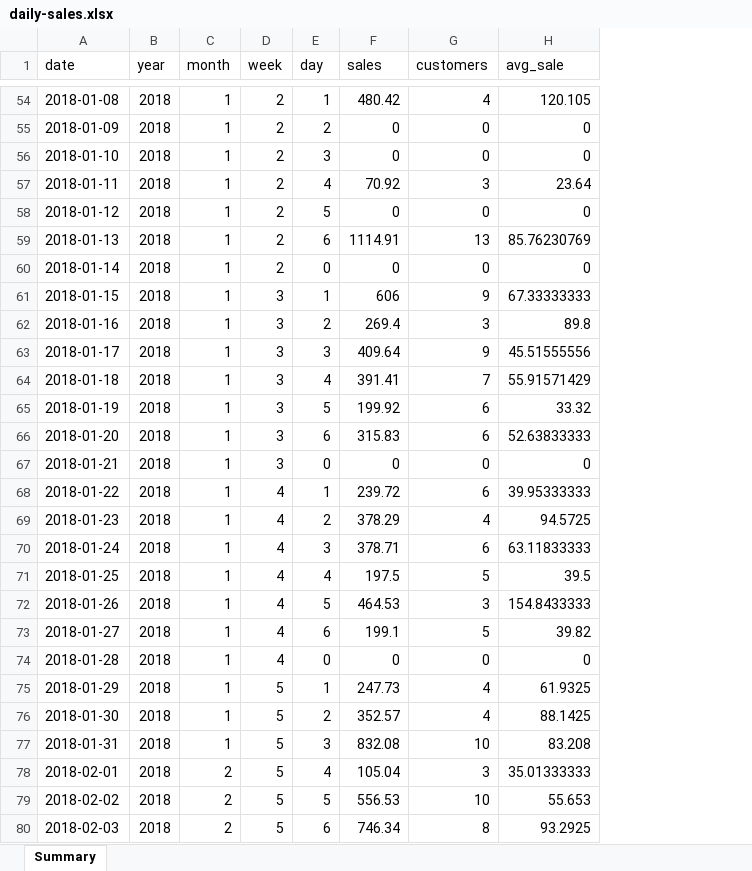
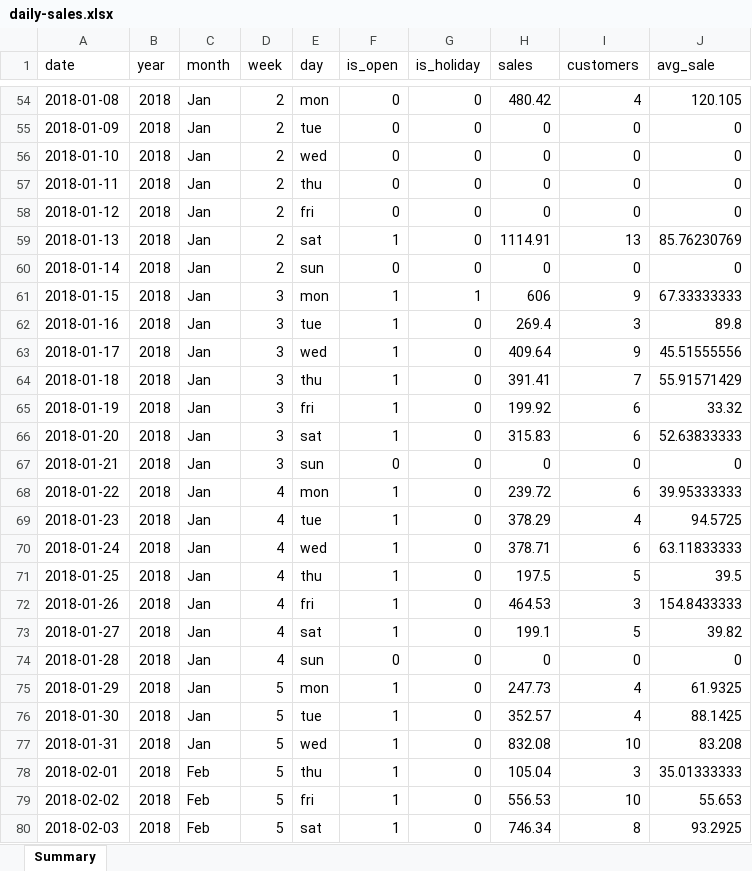
Before and after one commit to dzereski/data-science, an Excel workbook: capstone1/data/daily-sales.xlsx, sheet Summary, drawn as a sheet; only a part is shown, gaps mark what is left out; values as stored, in another font and other column widths than the file's, no borders; addresses are those after the commit; the diff covers the shown part only; the diff names each change by its address in the sheet, - before the commit and + after, or states it on an @@ line.

```diff
--- a/capstone1/data/daily-sales.xlsx (sheet Summary)
+++ b/capstone1/data/daily-sales.xlsx (sheet Summary)
+column F (is_open), rows 54-80: 0 | 0 | 0 | 0 | 0 | 1 | 0 | 1 | 1 | 1 | 1 | 1 | 1 | 0 | 1 | 1 | 1 | 1 | 1 | 1 | 0 | 1 | 1 | 1 | 1 | 1 | 1
+column G (is_holiday), rows 54-80: 0 | 0 | 0 | 0 | 0 | 0 | 0 | 1 | 0 | 0 | 0 | 0 | 0 | 0 | 0 | 0 | 0 | 0 | 0 | 0 | 0 | 0 | 0 | 0 | 0 | 0 | 0
-C54:C77 (month): 1
+C54:C77 (month): Jan
-E54 (day): 1
+E54 (day): mon
-E55 (day): 2
+E55 (day): tue
-E56 (day): 3
+E56 (day): wed
-E57 (day): 4
+E57 (day): thu
-H57 (sales): 70.92
+H57 (sales): 0
-I57 (customers): 3
+I57 (customers): 0
-J57 (avg_sale): 23.64
+J57 (avg_sale): 0
-E58 (day): 5
+E58 (day): fri
-E59 (day): 6
+E59 (day): sat
-E60 (day): 0
+E60 (day): sun
-E61 (day): 1
+E61 (day): mon
-E62 (day): 2
+E62 (day): tue
-E63 (day): 3
+E63 (day): wed
-E64 (day): 4
+E64 (day): thu
-E65 (day): 5
+E65 (day): fri
-E66 (day): 6
+E66 (day): sat
-E67 (day): 0
+E67 (day): sun
-E68 (day): 1
+E68 (day): mon
-E69 (day): 2
+E69 (day): tue
-E70 (day): 3
+E70 (day): wed
-E71 (day): 4
+E71 (day): thu
-E72 (day): 5
+E72 (day): fri
-E73 (day): 6
+E73 (day): sat
-E74 (day): 0
+E74 (day): sun
-E75 (day): 1
+E75 (day): mon
-E76 (day): 2
+E76 (day): tue
-E77 (day): 3
+E77 (day): wed
-C78:C80 (month): 2
+C78:C80 (month): Feb
-E78 (day): 4
+E78 (day): thu
-E79 (day): 5
+E79 (day): fri
-E80 (day): 6
+E80 (day): sat
```
Also changed, not shown: 26 added rows and 661 edited cells elsewhere in this sheet, formulas that keep their value, 11 other files.
